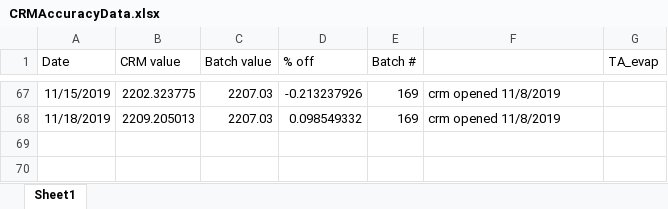
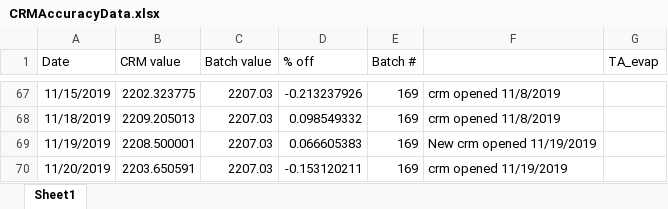
Before and after one commit to SilbigerLab/Titrator, an Excel workbook: Data/CRMAccuracyData.xlsx, sheet Sheet1, drawn as a sheet; only a part is shown, gaps mark what is left out; values as stored, in another font and other column widths than the file's, no borders; the diff names each change by its address in the sheet, - before the commit and + after, or states it on an @@ line.

```diff
--- a/Data/CRMAccuracyData.xlsx (sheet Sheet1)
+++ b/Data/CRMAccuracyData.xlsx (sheet Sheet1)
+row 69: 11/19/2019 | 2208.500001 | 2207.03 | 0.066605383 | 169 | New crm opened 11/19/2019
+row 70: 11/20/2019 | 2203.650591 | 2207.03 | -0.153120211 | 169 | crm opened 11/19/2019
```
Also changed, not shown: 17 other files.
